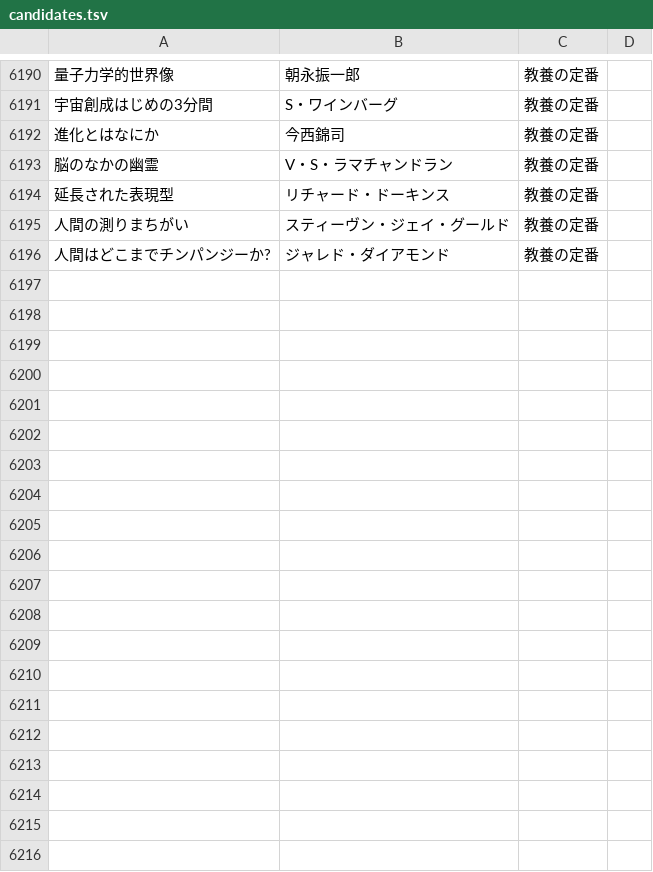
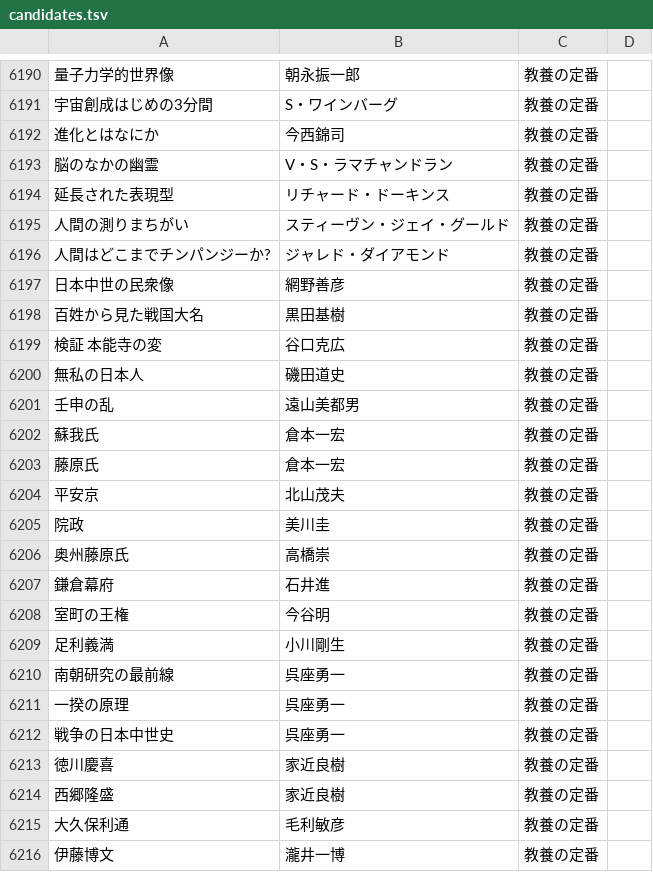
Before and after one commit to bxwcoder/naniyomu, a TSV file: data/catalog/candidates.tsv, drawn as a sheet; only a part is shown, gaps mark what is left out; the diff covers the shown part only; the diff names each change by its address in the sheet, - before the commit and + after, or states it on an @@ line.

```diff
--- a/data/catalog/candidates.tsv
+++ b/data/catalog/candidates.tsv
+row 6197: 日本中世の民衆像 | 網野善彦 | 教養の定番
+row 6198: 百姓から見た戦国大名 | 黒田基樹 | 教養の定番
+row 6199: 検証 本能寺の変 | 谷口克広 | 教養の定番
+row 6200: 無私の日本人 | 磯田道史 | 教養の定番
+row 6201: 壬申の乱 | 遠山美都男 | 教養の定番
+row 6202: 蘇我氏 | 倉本一宏 | 教養の定番
+row 6203: 藤原氏 | 倉本一宏 | 教養の定番
+row 6204: 平安京 | 北山茂夫 | 教養の定番
+row 6205: 院政 | 美川圭 | 教養の定番
+row 6206: 奥州藤原氏 | 高橋崇 | 教養の定番
+row 6207: 鎌倉幕府 | 石井進 | 教養の定番
+row 6208: 室町の王権 | 今谷明 | 教養の定番
+row 6209: 足利義満 | 小川剛生 | 教養の定番
+row 6210: 南朝研究の最前線 | 呉座勇一 | 教養の定番
+row 6211: 一揆の原理 | 呉座勇一 | 教養の定番
+row 6212: 戦争の日本中世史 | 呉座勇一 | 教養の定番
+row 6213: 徳川慶喜 | 家近良樹 | 教養の定番
+row 6214: 西郷隆盛 | 家近良樹 | 教養の定番
+row 6215: 大久保利通 | 毛利敏彦 | 教養の定番
+row 6216: 伊藤博文 | 瀧井一博 | 教養の定番
```
Also changed, not shown: 9 added rows elsewhere in this file.
